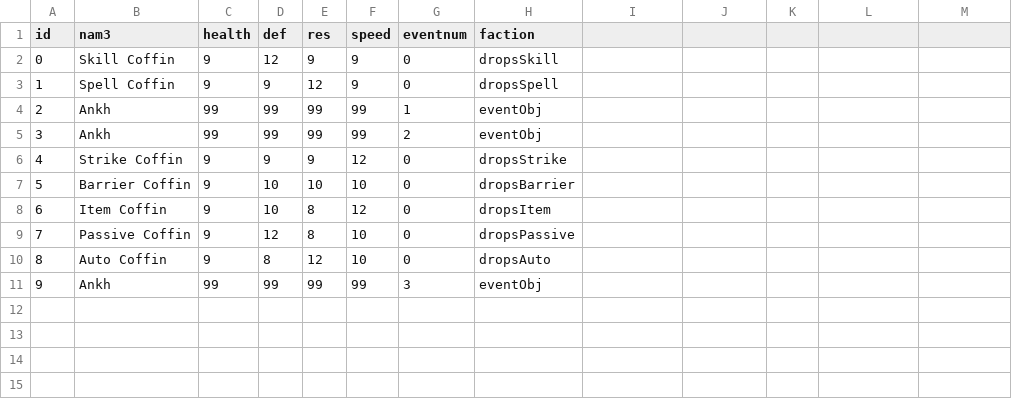
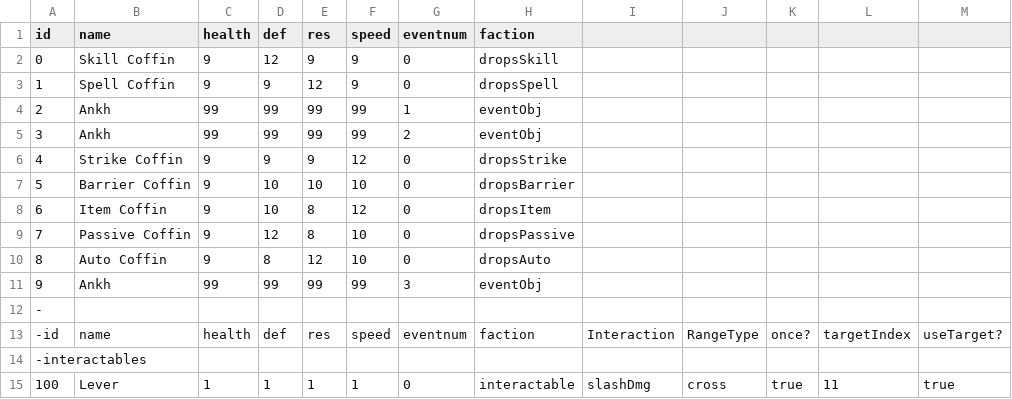
Before and after one commit to TjayCargle/Transference, a CSV file: Transference/Assets/Resources/objects.csv, drawn as a sheet.

Commit message:
worked on interactive objects

```diff
--- a/Transference/Assets/Resources/objects.csv
+++ b/Transference/Assets/Resources/objects.csv
@@ -1,2 +1,2 @@
-id, nam3, health, def, res,speed,eventnum,faction
+id, name, health, def, res,speed,eventnum,faction
 0,Skill Coffin, 9, 12,9,9,0,dropsSkill
@@ -11 +11,5 @@ id, nam3, health, def, res,speed,eventnum,faction
 9,Ankh,99,99,99,99,3,eventObj
+-
+-id, name, health, def, res, speed, eventnum, faction, Interaction, RangeType, once?, targetIndex, useTarget?
+-interactables
+100, Lever, 1,1,1,1,0,interactable,slashDmg, cross, true,11,true
```
Also changed, not shown: 4 other files.
